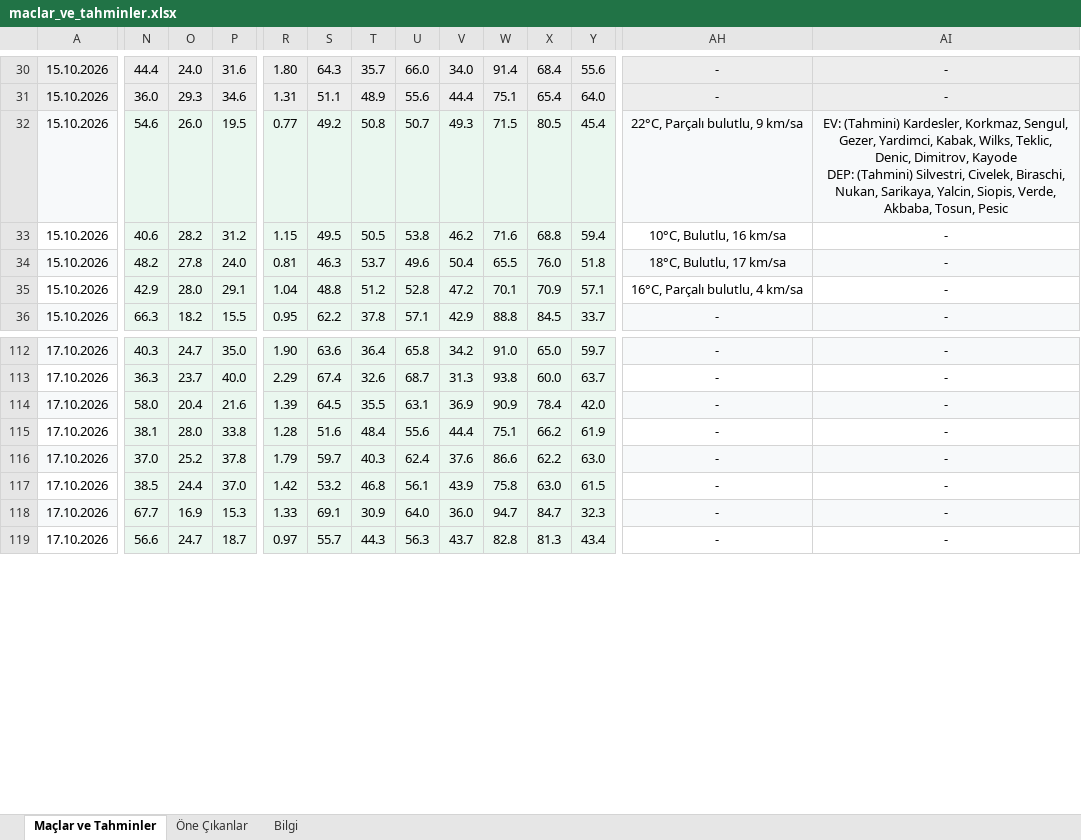
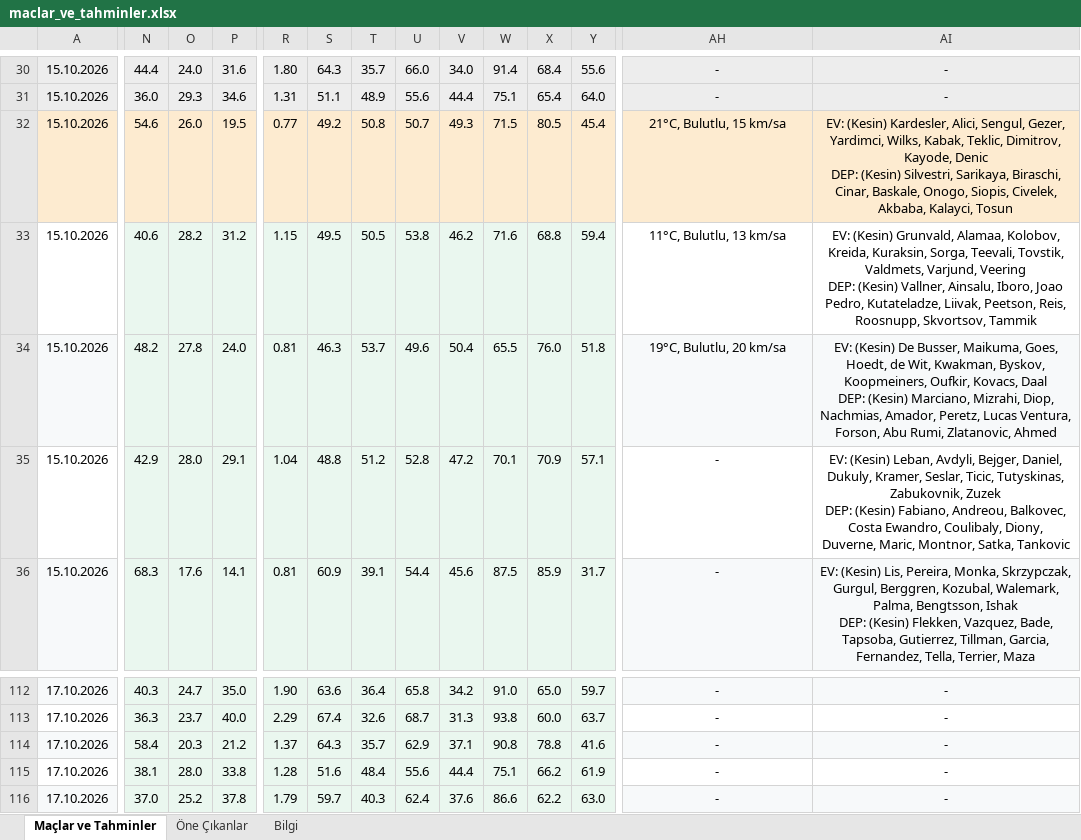
Before and after one commit to degerserranur-ops/futbol-tahmin, an Excel workbook: maclar_ve_tahminler.xlsx, sheet Maçlar ve Tahminler, drawn as a sheet; only a part is shown, gaps mark what is left out; the shorter side is filled out with more unchanged rows; values as stored, in another font and other column widths than the file's, no borders; ↵ is a line break in a cell; the diff covers the shown part only; the diff names each change by its address in the sheet, - before the commit and + after, or states it on an @@ line.

```diff
--- a/maclar_ve_tahminler.xlsx (sheet Maçlar ve Tahminler)
+++ b/maclar_ve_tahminler.xlsx (sheet Maçlar ve Tahminler)
-A32 fill: #F7F9FA
+A32 fill: #FDEBD0
-N32:Y32 fill: #EAF7EF
+N32:Y32 fill: #FDEBD0
-AH32:AI32 fill: #F7F9FA
+AH32:AI32 fill: #FDEBD0
-AH32: 22°C, Parçalı bulutlu, 9 km/sa
+AH32: 21°C, Bulutlu, 15 km/sa
-AI32: EV: (Tahmini) Kardesler, Korkmaz, Sengul, Gezer, Yardimci, Kabak, Wilks, Teklic, Denic, Dimitrov, Kayode ↵ DEP: (Tahmini) Silvestri, Civelek, Biraschi, Nukan, Sarikaya, Yalcin, Siopis, Verde, Akbaba, Tosun, Pesic
+AI32: EV: (Kesin) Kardesler, Alici, Sengul, Gezer, Yardimci, Wilks, Kabak, Teklic, Dimitrov, Kayode, Denic ↵ DEP: (Kesin) Silvestri, Sarikaya, Biraschi, Cinar, Baskale, Onogo, Siopis, Civelek, Akbaba, Kalayci, Tosun
-AH33: 10°C, Bulutlu, 16 km/sa
+AH33: 11°C, Bulutlu, 13 km/sa
-AI33: -
+AI33: EV: (Kesin) Grunvald, Alamaa, Kolobov, Kreida, Kuraksin, Sorga, Teevali, Tovstik, Valdmets, Varjund, Veering ↵ DEP: (Kesin) Vallner, Ainsalu, Iboro, Joao Pedro, Kutateladze, Liivak, Peetson, Reis, Roosnupp, Skvortsov, Tammik
-AH34: 18°C, Bulutlu, 17 km/sa
+AH34: 19°C, Bulutlu, 20 km/sa
-AI34: -
+AI34: EV: (Kesin) De Busser, Maikuma, Goes, Hoedt, de Wit, Kwakman, Byskov, Koopmeiners, Oufkir, Kovacs, Daal ↵ DEP: (Kesin) Marciano, Mizrahi, Diop, Nachmias, Amador, Peretz, Lucas Ventura, Forson, Abu Rumi, Zlatanovic, Ahmed
-AH35: 16°C, Parçalı bulutlu, 4 km/sa
+AH35: -
-AI35: -
+AI35: EV: (Kesin) Leban, Avdyli, Bejger, Daniel, Dukuly, Kramer, Seslar, Ticic, Tutyskinas, Zabukovnik, Zuzek ↵ DEP: (Kesin) Fabiano, Andreou, Balkovec, Costa Ewandro, Coulibaly, Diony, Duverne, Maric, Montnor, Satka, Tankovic
-N36: 66.3
+N36: 68.3
-O36: 18.2
+O36: 17.6
-P36: 15.5
+P36: 14.1
-R36: 0.95
+R36: 0.81
-S36: 62.2
+S36: 60.9
-T36: 37.8
+T36: 39.1
-U36: 57.1
+U36: 54.4
-V36: 42.9
+V36: 45.6
-W36: 88.8
+W36: 87.5
-X36: 84.5
+X36: 85.9
-Y36: 33.7
+Y36: 31.7
-AI36: -
+AI36: EV: (Kesin) Lis, Pereira, Monka, Skrzypczak, Gurgul, Berggren, Kozubal, Walemark, Palma, Bengtsson, Ishak ↵ DEP: (Kesin) Flekken, Vazquez, Bade, Tapsoba, Gutierrez, Tillman, Garcia, Fernandez, Tella, Terrier, Maza
-N114: 58.0
+N114: 58.4
-O114: 20.4
+O114: 20.3
-P114: 21.6
+P114: 21.2
-R114: 1.39
+R114: 1.37
-S114: 64.5
+S114: 64.3
-T114: 35.5
+T114: 35.7
-U114: 63.1
+U114: 62.9
-V114: 36.9
+V114: 37.1
-W114: 90.9
+W114: 90.8
-X114: 78.4
+X114: 78.8
-Y114: 42.0
+Y114: 41.6
```
Also changed, not shown: 231 edited cells and cell formats elsewhere in this sheet, sheet Öne Çıkanlar, sheet Bilgi.
